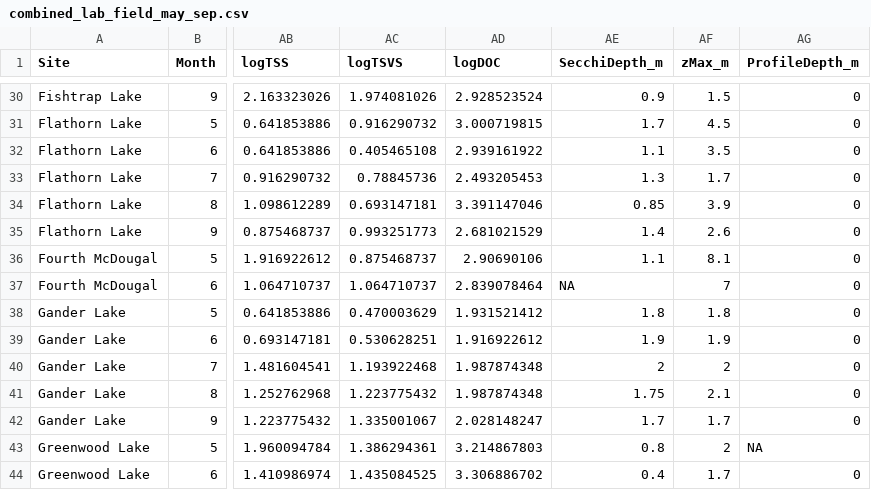
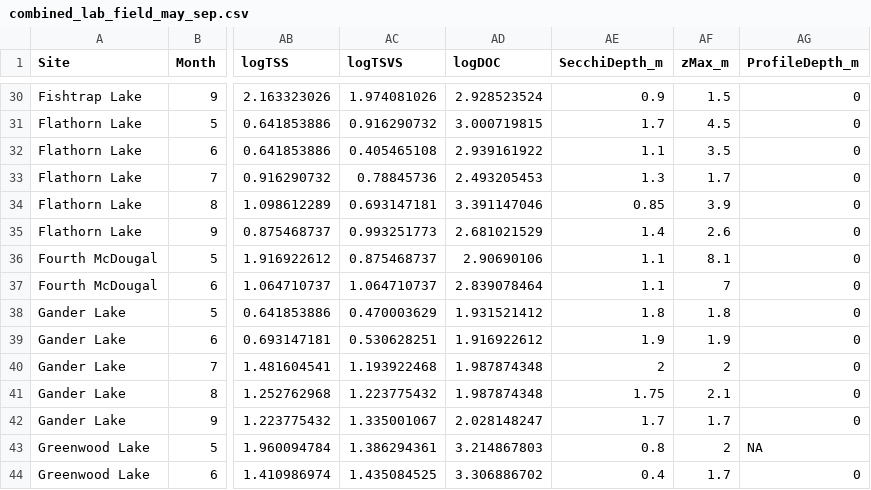
Before and after one commit to cont-limno/SplashNBurn, a CSV file: Data/WaterQuality/combined_lab_field_may_sep.csv, drawn as a sheet; only a part is shown, gaps mark what is left out; the diff names each change by its address in the sheet, - before the commit and + after, or states it on an @@ line.

```diff
--- a/Data/WaterQuality/combined_lab_field_may_sep.csv
+++ b/Data/WaterQuality/combined_lab_field_may_sep.csv
-AE37 (SecchiDepth_m): NA
+AE37 (SecchiDepth_m): 1.1
```
Also changed, not shown: Data/WaterQuality/burned_control_change_summary.csv, 2 other files.
